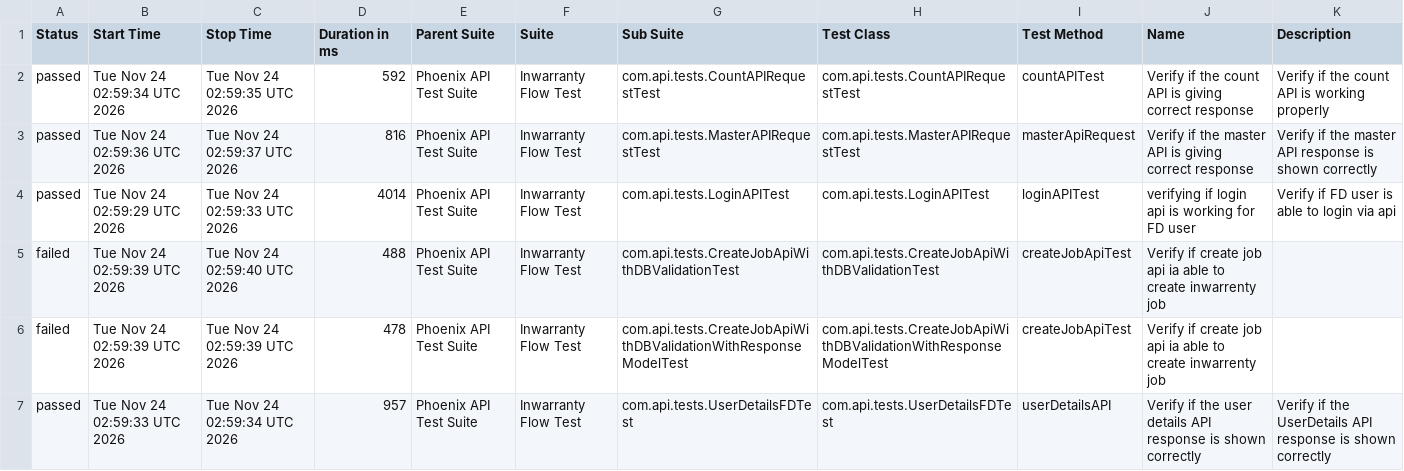
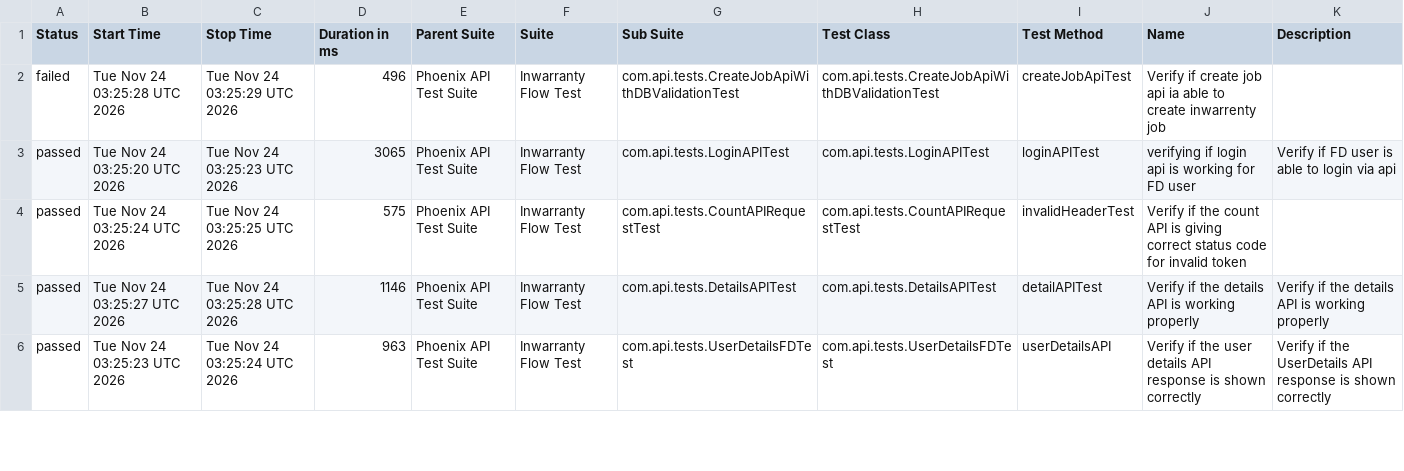
Before and after one commit to divyaNandakumar12/PhoenixTestAutomationFramework, a CSV file: data/suites.csv, drawn as a sheet; only a part is shown; the diff covers the shown part only.

```diff
--- a/data/suites.csv
+++ b/data/suites.csv
@@ -1,7 +1,6 @@
 "Status","Start Time","Stop Time","Duration in ms","Parent Suite","Suite","Sub Suite","Test Class","Test Method","Name","Description"
-"passed","Tue Nov 24 02:59:34 UTC 2026","Tue Nov 24 02:59:35 UTC 2026","592","Phoenix API Test Suite","Inwarranty Flow Test","com.api.tests.CountAPIRequestTest","com.api.tests.CountAPIRequestTest","countAPITest","Verify if the count API is giving correct response","Verify if the count API is working properly"
-"passed","Tue Nov 24 02:59:36 UTC 2026","Tue Nov 24 02:59:37 UTC 2026","816","Phoenix API Test Suite","Inwarranty Flow Test","com.api.tests.MasterAPIRequestTest","com.api.tests.MasterAPIRequestTest","masterApiRequest","Verify if the master API is giving correct response","Verify if the master API response is shown correctly"
-"passed","Tue Nov 24 02:59:29 UTC 2026","Tue Nov 24 02:59:33 UTC 2026","4014","Phoenix API Test Suite","Inwarranty Flow Test","com.api.tests.LoginAPITest","com.api.tests.LoginAPITest","loginAPITest","verifying if login api is working for FD user","Verify if FD user is able to login via api"
-"failed","Tue Nov 24 02:59:39 UTC 2026","Tue Nov 24 02:59:40 UTC 2026","488","Phoenix API Test Suite","Inwarranty Flow Test","com.api.tests.CreateJobApiWithDBValidationTest","com.api.tests.CreateJobApiWithDBValidationTest","createJobApiTest","Verify if create job api ia able to create inwarrenty job",""
-"failed","Tue Nov 24 02:59:39 UTC 2026","Tue Nov 24 02:59:39 UTC 2026","478","Phoenix API Test Suite","Inwarranty Flow Test","com.api.tests.CreateJobApiWithDBValidationWithResponseModelTest","com.api.tests.CreateJobApiWithDBValidationWithResponseModelTest","createJobApiTest","Verify if create job api ia able to create inwarrenty job",""
-"passed","Tue Nov 24 02:59:33 UTC 2026","Tue Nov 24 02:59:34 UTC 2026","957","Phoenix API Test Suite","Inwarranty Flow Test","com.api.tests.UserDetailsFDTest","com.api.tests.UserDetailsFDTest","userDetailsAPI","Verify if the user details API response is shown correctly","Verify if the UserDetails API response is shown correctly"
+"failed","Tue Nov 24 03:25:28 UTC 2026","Tue Nov 24 03:25:29 UTC 2026","496","Phoenix API Test Suite","Inwarranty Flow Test","com.api.tests.CreateJobApiWithDBValidationTest","com.api.tests.CreateJobApiWithDBValidationTest","createJobApiTest","Verify if create job api ia able to create inwarrenty job",""
+"passed","Tue Nov 24 03:25:20 UTC 2026","Tue Nov 24 03:25:23 UTC 2026","3065","Phoenix API Test Suite","Inwarranty Flow Test","com.api.tests.LoginAPITest","com.api.tests.LoginAPITest","loginAPITest","verifying if login api is working for FD user","Verify if FD user is able to login via api"
+"passed","Tue Nov 24 03:25:24 UTC 2026","Tue Nov 24 03:25:25 UTC 2026","575","Phoenix API Test Suite","Inwarranty Flow Test","com.api.tests.CountAPIRequestTest","com.api.tests.CountAPIRequestTest","invalidHeaderTest","Verify if the count API is giving correct status code for invalid token",""
+"passed","Tue Nov 24 03:25:27 UTC 2026","Tue Nov 24 03:25:28 UTC 2026","1146","Phoenix API Test Suite","Inwarranty Flow Test","com.api.tests.DetailsAPITest","com.api.tests.DetailsAPITest","detailAPITest","Verify if the details API is working properly","Verify if the details API is working properly"
+"passed","Tue Nov 24 03:25:23 UTC 2026","Tue Nov 24 03:25:24 UTC 2026","963","Phoenix API Test Suite","Inwarranty Flow Test","com.api.tests.UserDetailsFDTest","com.api.tests.UserDetailsFDTest","userDetailsAPI","Verify if the user details API response is shown correctly","Verify if the UserDetails API response is shown correctly"
```
Also changed, not shown: 2 added rows, 1 removed row and 17 edited cells elsewhere in this file, data/behaviors.csv, 58 other files.
